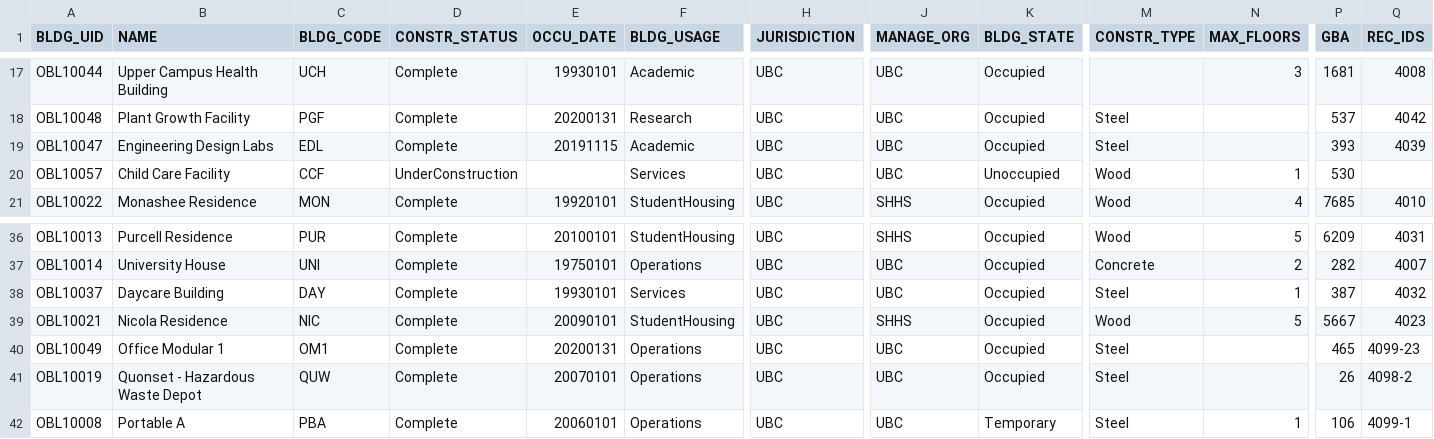
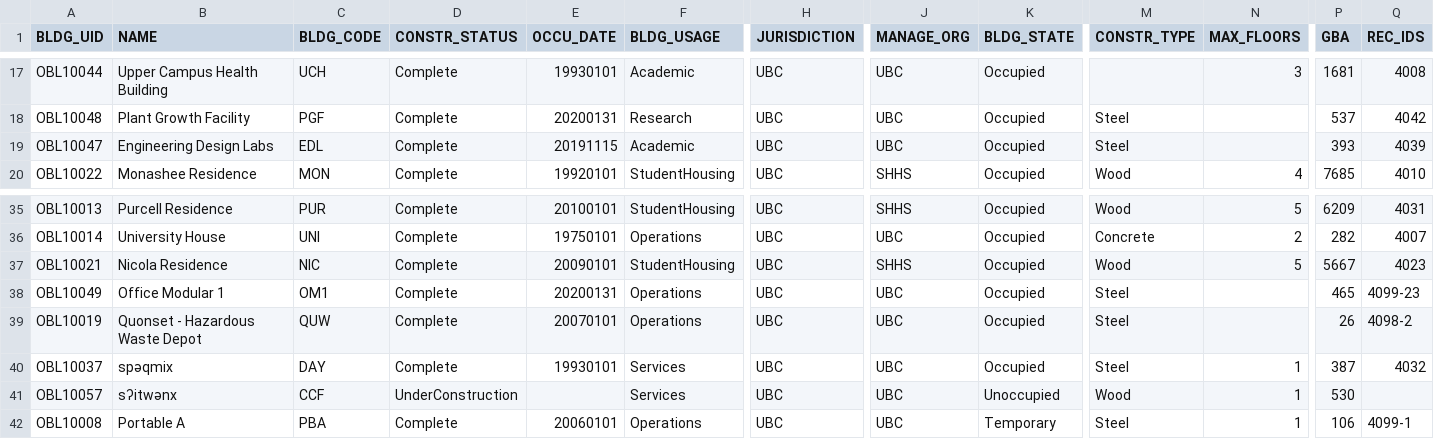
Before and after one commit to UBCGeodata/ubc-geospatial-opendata, a CSV file: ubco/locations/csv/ubco_buildings_full.csv, drawn as a sheet; only a part is shown, gaps mark what is left out; removed rows and columns are numbered as before the commit, all else as after; rows hold the shown columns only; the diff names each change by its address in the sheet, - before the commit and + after, or states it on an @@ line.

```diff
--- a/ubco/locations/csv/ubco_buildings_full.csv
+++ b/ubco/locations/csv/ubco_buildings_full.csv
-row 20: OBL10057 | Child Care Facility | CCF | UnderConstruction |  | Services | UBC | UBC | Unoccupied | Wood | 1 | 530
-row 38: OBL10037 | Daycare Building | DAY | Complete | 19930101 | Services | UBC | UBC | Occupied | Steel | 1 | 387 | 4032
+row 40: OBL10037 | spəqmix | DAY | Complete | 19930101 | Services | UBC | UBC | Occupied | Steel | 1 | 387 | 4032
+row 41: OBL10057 | sʔitwənx | CCF | UnderConstruction |  | Services | UBC | UBC | Unoccupied | Wood | 1 | 530
```
Also changed, not shown: off-campus/locations/csv/ubc_regional_locations.csv, ubcv/locations/csv/ubcv_buildings.csv, 6 other files.
